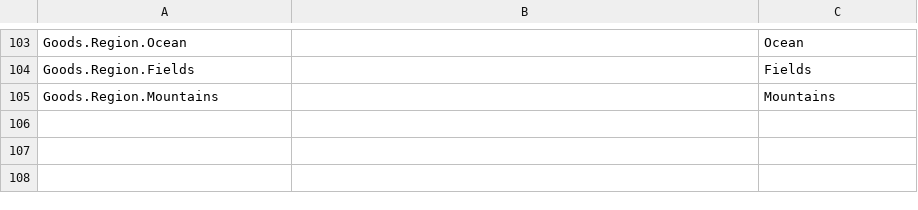
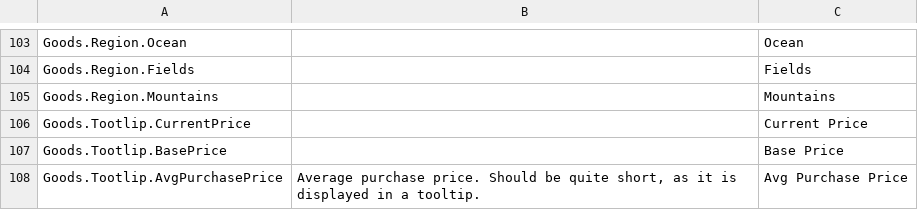
Before and after one commit to JamesTheButler/MedievalMerchant, a CSV file: Assets/Features/Localization/Claude/Goods.csv, drawn as a sheet; only a part is shown, gaps mark what is left out.

```diff
--- a/Assets/Features/Localization/Claude/Goods.csv
+++ b/Assets/Features/Localization/Claude/Goods.csv
@@ -105 +105,4 @@ Goods.Region.Fields,,Fields
 Goods.Region.Mountains,,Mountains
+Goods.Tootlip.CurrentPrice,,Current Price
+Goods.Tootlip.BasePrice,,Base Price
+Goods.Tootlip.AvgPurchasePrice,"Average purchase price. Should be quite short, as it is displayed in a tooltip.",Avg Purchase Price
```
Also changed, not shown: Assets/Features/Localization/Claude/Conditions.csv, Assets/Features/Localization/Claude/Menus.csv, 8 other files.
